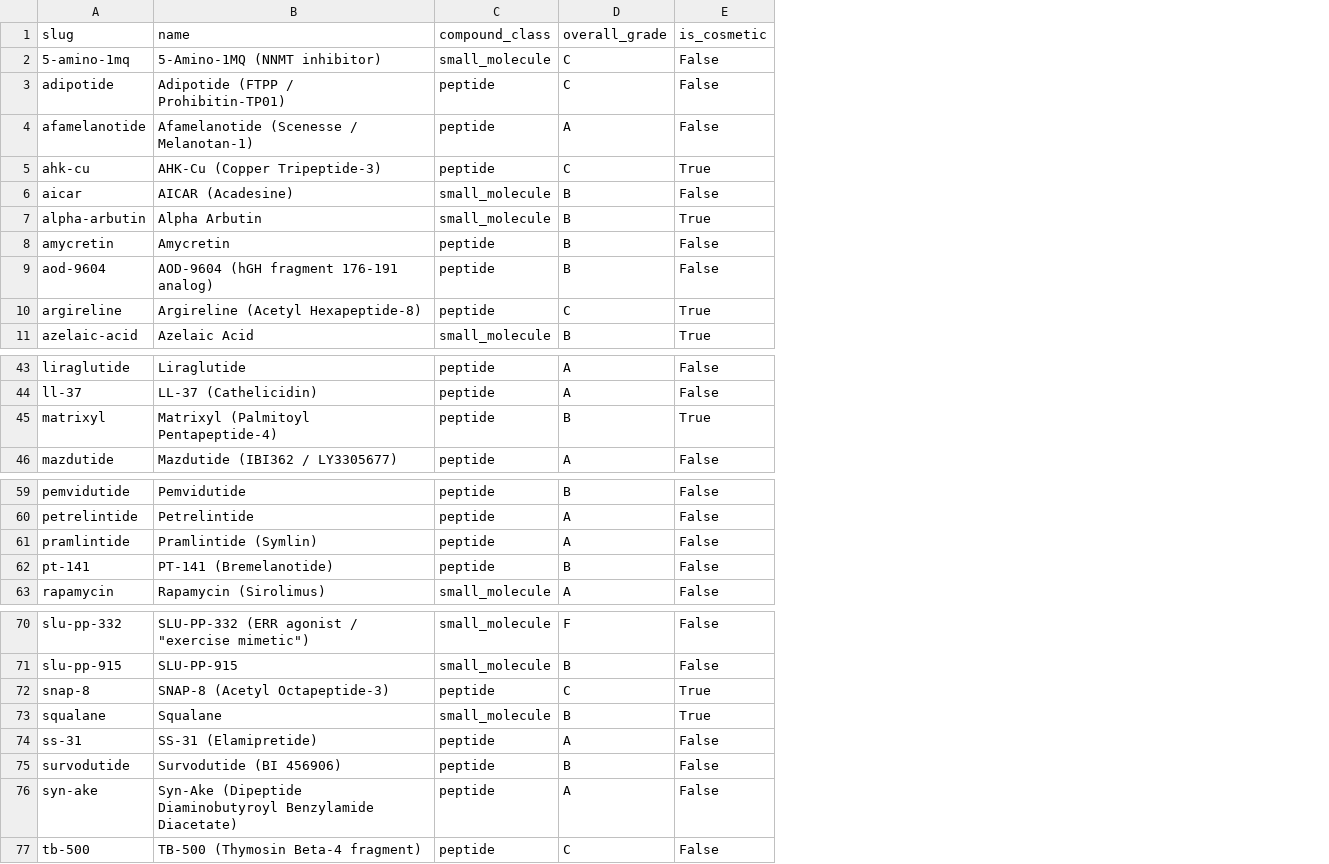
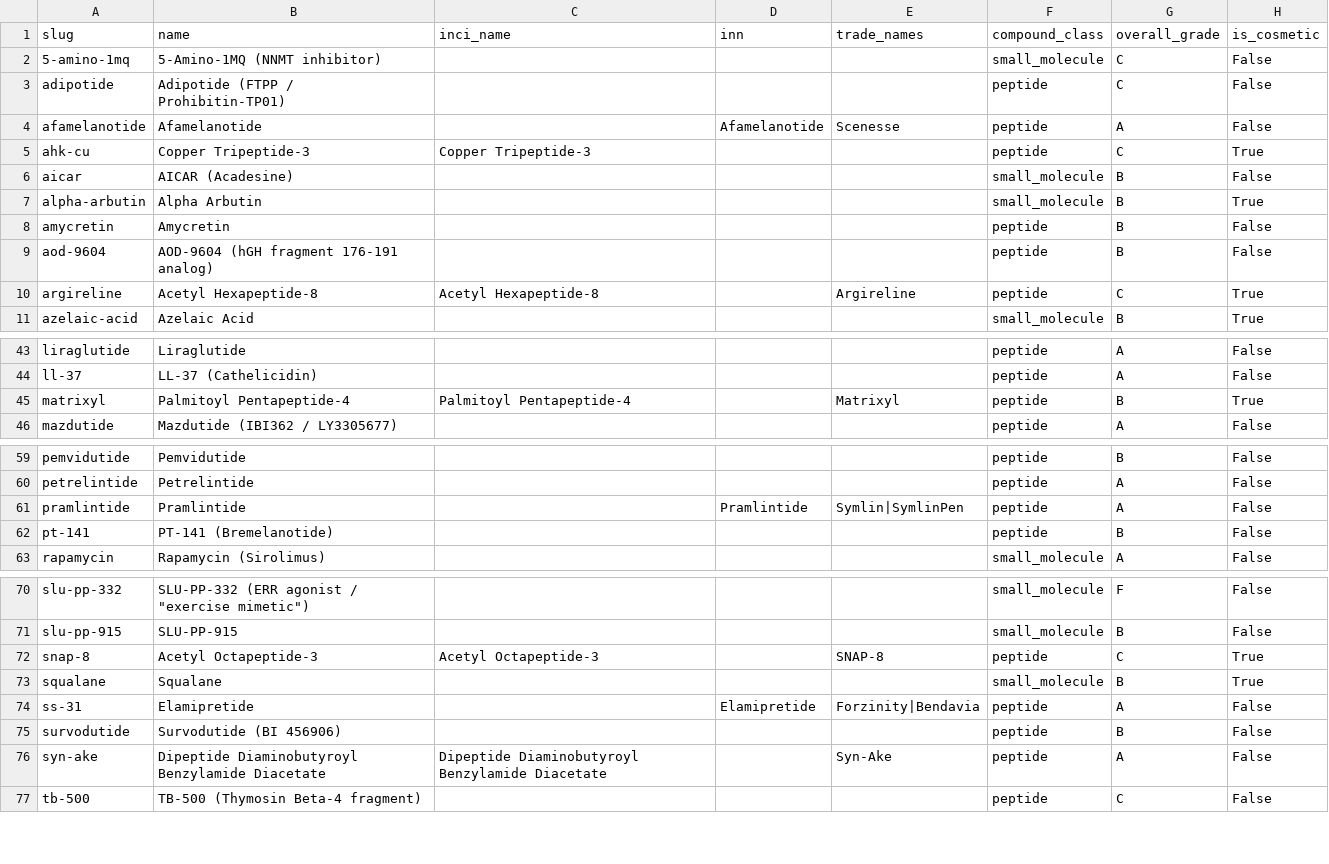
Before and after one commit to yamius/ingredient-evidence-register, a CSV file: data/compounds.csv, drawn as a sheet; only a part is shown, gaps mark what is left out; the diff names each change by its address in the sheet, - before the commit and + after, or states it on an @@ line.

```diff
--- a/data/compounds.csv
+++ b/data/compounds.csv
+column C (inci_name), rows 5-10: Copper Tripeptide-3 |  |  |  |  | Acetyl Hexapeptide-8; row 45: Palmitoyl Pentapeptide-4; rows 72-76: Acetyl Octapeptide-3 |  |  |  | Dipeptide Diaminobutyroyl Benzylamide Diacetate
+column D (inn), row 4: Afamelanotide; row 61: Pramlintide; row 74: Elamipretide
+column E (trade_names), rows 4-10: Scenesse |  |  |  |  |  | Argireline; row 45: Matrixyl; row 61: Symlin|SymlinPen; rows 72-76: SNAP-8 |  | Forzinity|Bendavia |  | Syn-Ake
-B4 (name): Afamelanotide (Scenesse / Melanotan-1)
+B4 (name): Afamelanotide
-B5 (name): AHK-Cu (Copper Tripeptide-3)
+B5 (name): Copper Tripeptide-3
-B10 (name): Argireline (Acetyl Hexapeptide-8)
+B10 (name): Acetyl Hexapeptide-8
-B45 (name): Matrixyl (Palmitoyl Pentapeptide-4)
+B45 (name): Palmitoyl Pentapeptide-4
-B61 (name): Pramlintide (Symlin)
+B61 (name): Pramlintide
-B72 (name): SNAP-8 (Acetyl Octapeptide-3)
+B72 (name): Acetyl Octapeptide-3
-B74 (name): SS-31 (Elamipretide)
+B74 (name): Elamipretide
-B76 (name): Syn-Ake (Dipeptide Diaminobutyroyl Benzylamide Diacetate)
+B76 (name): Dipeptide Diaminobutyroyl Benzylamide Diacetate
```
Also changed, not shown: data/citations.csv, data/citations_enriched.csv, 30 other files.
